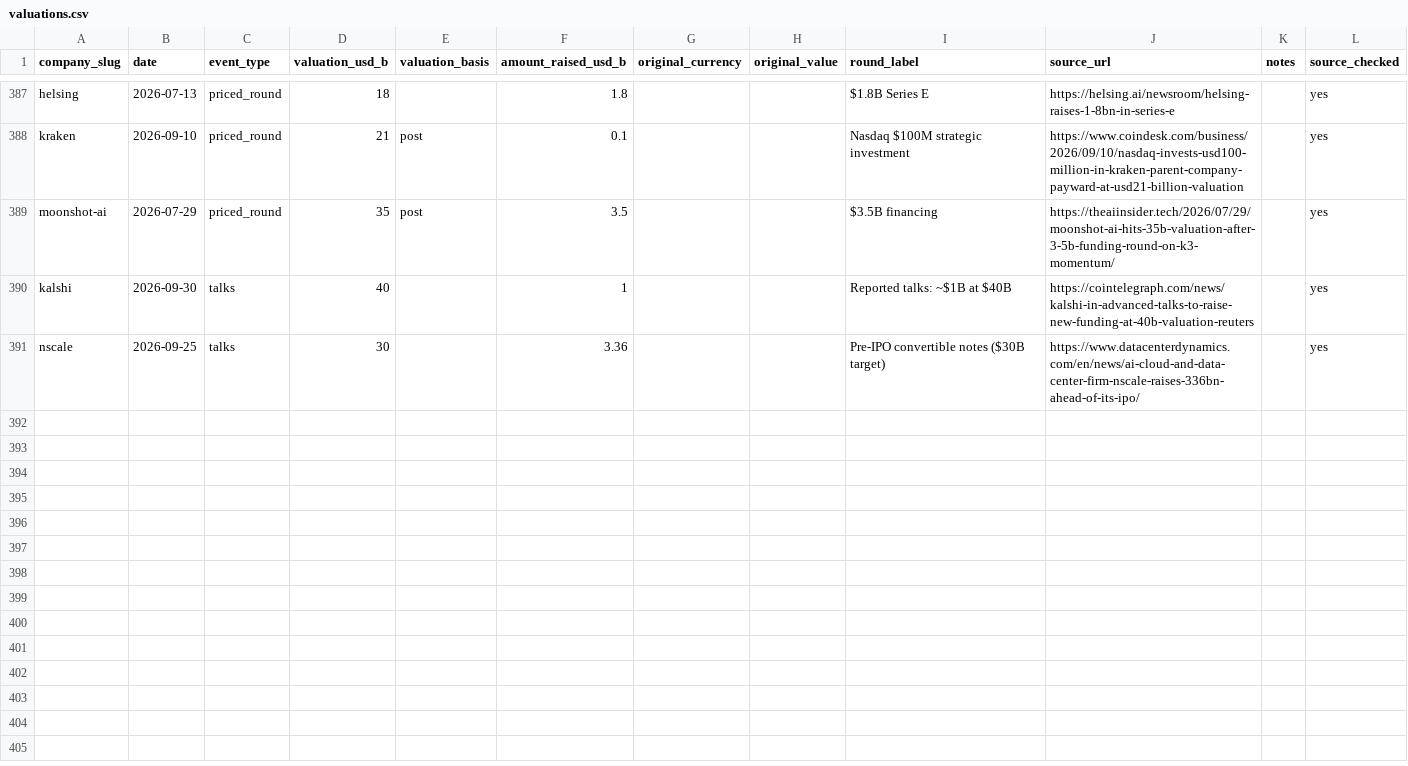
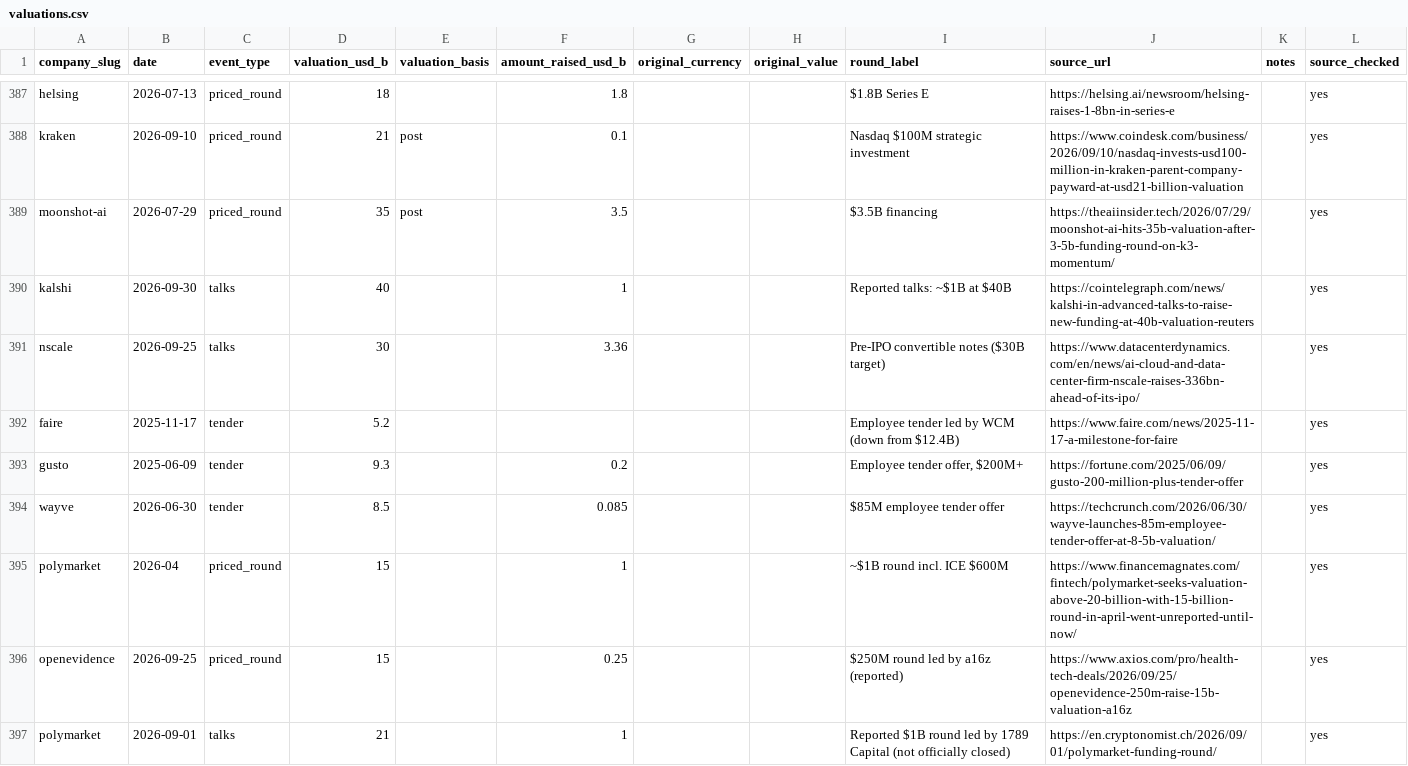
Before and after one commit to JosephTPL/Website, a CSV file: content/data/valuations.csv, drawn as a sheet; only a part is shown, gaps mark what is left out; the diff covers the shown part only.

Commit message:
data: apply valuation verification batch 3

```diff
--- a/content/data/valuations.csv
+++ b/content/data/valuations.csv
@@ -391 +391,7 @@ kalshi,2026-09-30,talks,40,,1,,,Reported talks: ~$1B at $40B,https://cointelegra
 nscale,2026-09-25,talks,30,,3.36,,,Pre-IPO convertible notes ($30B target),https://www.datacenterdynamics.com/en/news/ai-cloud-and-data-center-firm-nscale-raises-336bn-ahead-of-its-ipo/,,yes
+faire,2025-11-17,tender,5.2,,,,,Employee tender led by WCM (down from $12.4B),https://www.faire.com/news/2025-11-17-a-milestone-for-faire,,yes
+gusto,2025-06-09,tender,9.3,,0.2,,,"Employee tender offer, $200M+",https://fortune.com/2025/06/09/gusto-200-million-plus-tender-offer,,yes
+wayve,2026-06-30,tender,8.5,,0.085,,,$85M employee tender offer,https://techcrunch.com/2026/06/30/wayve-launches-85m-employee-tender-offer-at-8-5b-valuation/,,yes
+polymarket,2026-04,priced_round,15,,1,,,~$1B round incl. ICE $600M,https://www.financemagnates.com/fintech/polymarket-seeks-valuation-above-20-billion-with-15-billion-round-in-april-went-unreported-until-now/,,yes
+openevidence,2026-09-25,priced_round,15,,0.25,,,$250M round led by a16z (reported),https://www.axios.com/pro/health-tech-deals/2026/09/25/openevidence-250m-raise-15b-valuation-a16z,,yes
+polymarket,2026-09-01,talks,21,,1,,,Reported $1B round led by 1789 Capital (not officially closed),https://en.cryptonomist.ch/2026/09/01/polymarket-funding-round/,,yes
```
Also changed, not shown: 5 added rows and 100 edited cells elsewhere in this file.
